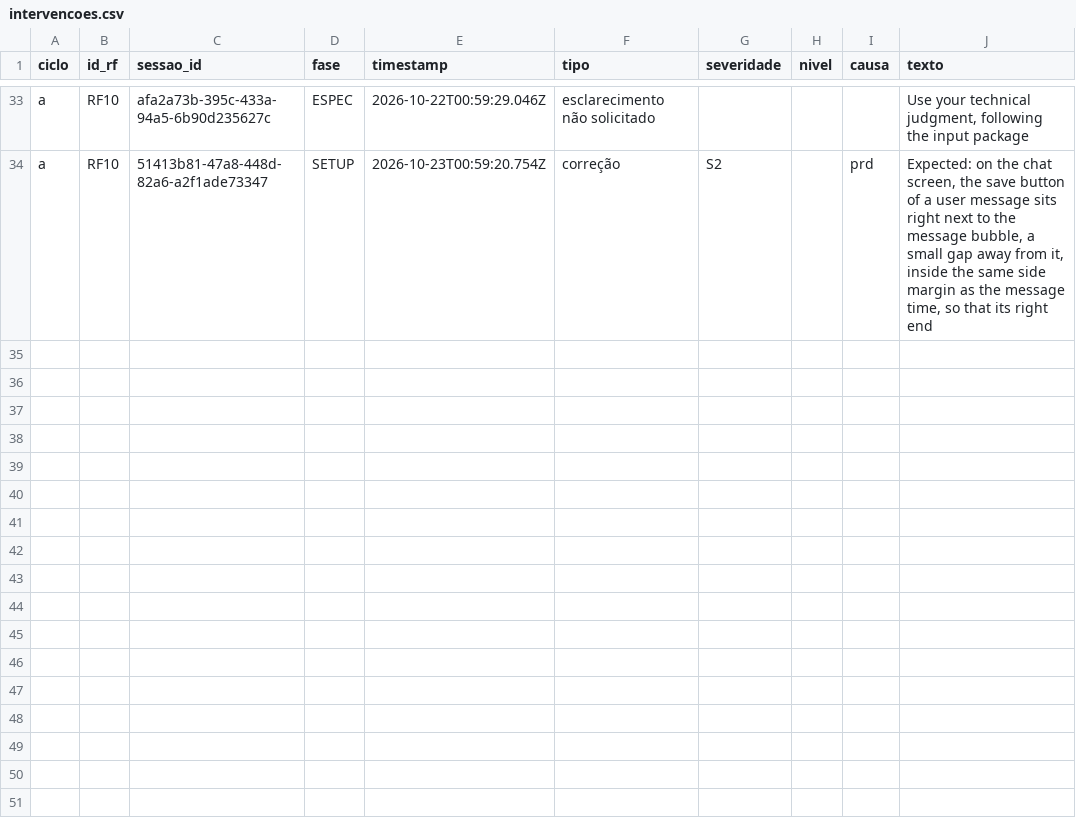
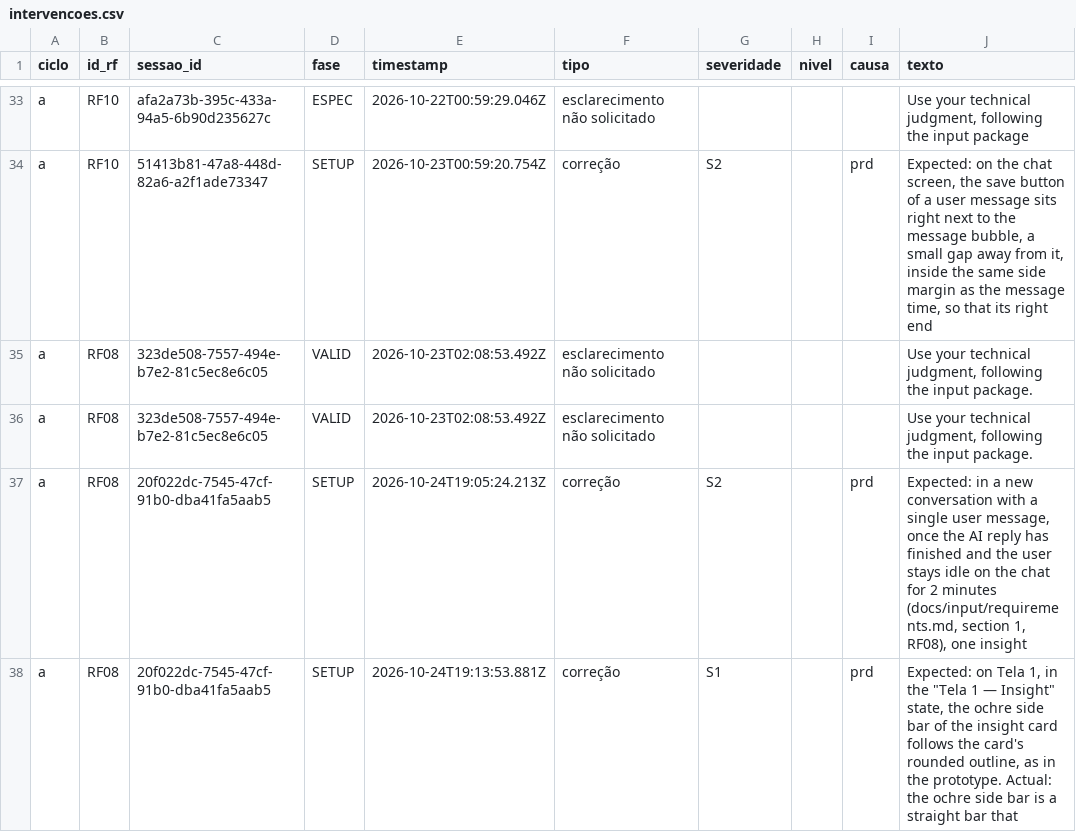
Before and after one commit to WagnerofDuarte/cerne-avaliacao, a CSV file: dados/cicloA/intervencoes.csv, drawn as a sheet; only a part is shown, gaps mark what is left out; the diff names each change by its address in the sheet, - before the commit and + after, or states it on an @@ line.

```diff
--- a/dados/cicloA/intervencoes.csv
+++ b/dados/cicloA/intervencoes.csv
+row 35: a | RF08 | 323de508-7557-494e-b7e2-81c5ec8e6c05 | VALID | 2026-10-23T02:08:53.492Z | esclarecimento não solicitado |  |  |  | Use your technical judgment, following the input package.
+row 36: a | RF08 | 323de508-7557-494e-b7e2-81c5ec8e6c05 | VALID | 2026-10-23T02:08:53.492Z | esclarecimento não solicitado |  |  |  | Use your technical judgment, following the input package.
+row 37: a | RF08 | 20f022dc-7545-47cf-91b0-dba41fa5aab5 | SETUP | 2026-10-24T19:05:24.213Z | correção | S2 |  | prd | Expected: in a new conversation with a single user message, once the AI reply has finished and the user stays idle on the chat for 2 minutes (docs/input/requirements.md, section 1, RF08), one insight
+row 38: a | RF08 | 20f022dc-7545-47cf-91b0-dba41fa5aab5 | SETUP | 2026-10-24T19:13:53.881Z | correção | S1 |  | prd | Expected: on Tela 1, in the "Tela 1 — Insight" state, the ochre side bar of the insight card follows the card's rounded outline, as in the prototype. Actual: the ochre side bar is a straight bar that
```
Also changed, not shown: dados/cicloA/revisoes_processo.csv, dados/cicloA/segmentos.csv, 11 other files.
